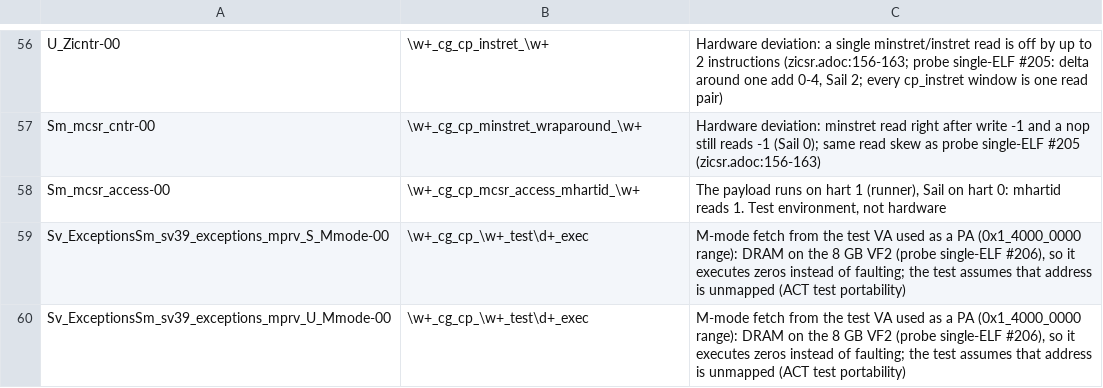
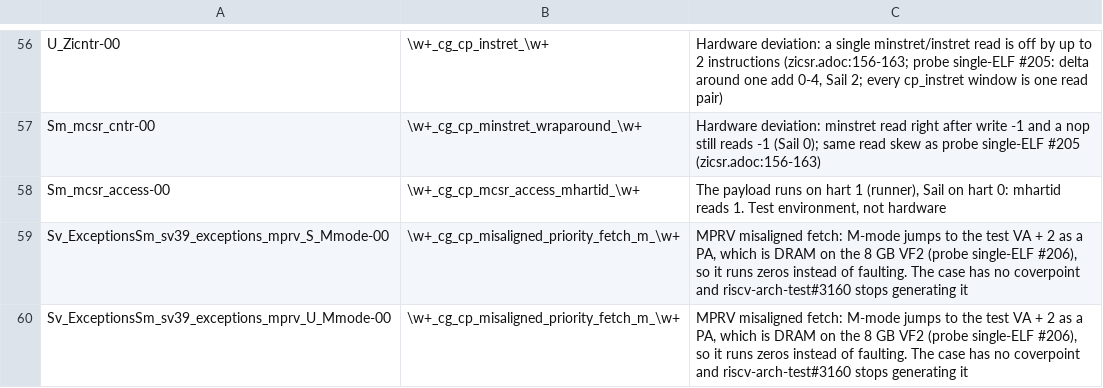
Before and after one commit to 10x-Engineers/riscv-arch-test, a TSV file: config/cores/sifive_u74/exclude_cases.tsv, drawn as a sheet; only a part is shown, gaps mark what is left out.

```diff
--- a/config/cores/sifive_u74/exclude_cases.tsv
+++ b/config/cores/sifive_u74/exclude_cases.tsv
@@ -58,3 +58,3 @@ Sm_mcsr_cntr-00	\w+_cg_cp_minstret_wraparound_\w+	Hardware deviation: minstret r
 Sm_mcsr_access-00	\w+_cg_cp_mcsr_access_mhartid_\w+	The payload runs on hart 1 (runner), Sail on hart 0: mhartid reads 1. Test environment, not hardware
-Sv_ExceptionsSm_sv39_exceptions_mprv_S_Mmode-00	\w+_cg_cp_\w+_test\d+_exec	M-mode fetch from the test VA used as a PA (0x1_4000_0000 range): DRAM on the 8 GB VF2 (probe single-ELF #206), so it executes zeros instead of faulting; the test assumes that address is unmapped (ACT test portability)
-Sv_ExceptionsSm_sv39_exceptions_mprv_U_Mmode-00	\w+_cg_cp_\w+_test\d+_exec	M-mode fetch from the test VA used as a PA (0x1_4000_0000 range): DRAM on the 8 GB VF2 (probe single-ELF #206), so it executes zeros instead of faulting; the test assumes that address is unmapped (ACT test portability)
+Sv_ExceptionsSm_sv39_exceptions_mprv_S_Mmode-00	\w+_cg_cp_misaligned_priority_fetch_m_\w+	MPRV misaligned fetch: M-mode jumps to the test VA + 2 as a PA, which is DRAM on the 8 GB VF2 (probe single-ELF #206), so it runs zeros instead of faulting. The case has no coverpoint and riscv-arch-test#3160 stops generating it
+Sv_ExceptionsSm_sv39_exceptions_mprv_U_Mmode-00	\w+_cg_cp_misaligned_priority_fetch_m_\w+	MPRV misaligned fetch: M-mode jumps to the test VA + 2 as a PA, which is DRAM on the 8 GB VF2 (probe single-ELF #206), so it runs zeros instead of faulting. The case has no coverpoint and riscv-arch-test#3160 stops generating it
```
